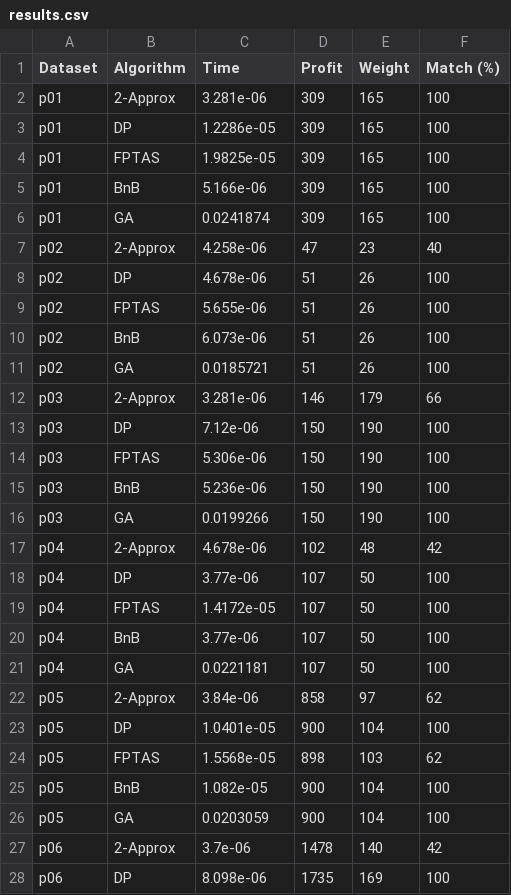
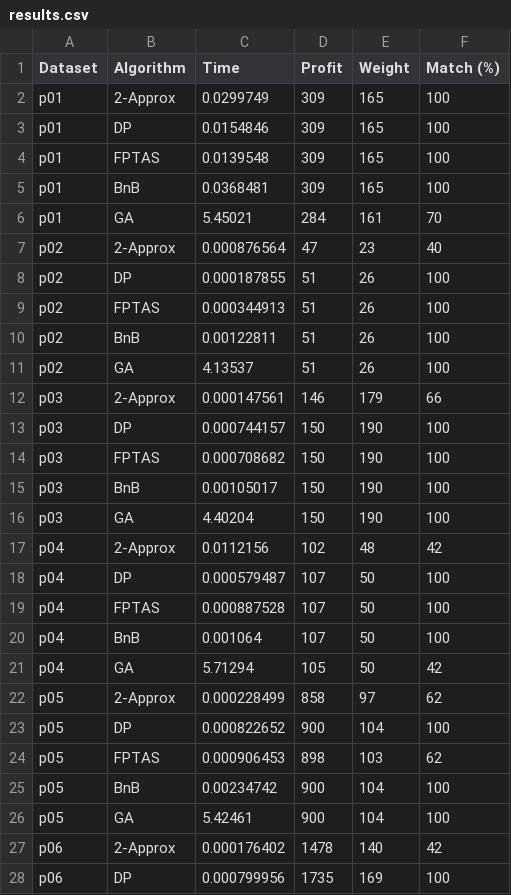
Before and after one commit to DeStep3000/Coursework-3rd-year, a CSV file: src/results.csv, drawn as a sheet; only a part is shown; the diff covers the shown part only.

Commit message:
new res

```diff
--- a/src/results.csv
+++ b/src/results.csv
@@ -1,28 +1,28 @@
 Dataset,Algorithm,Time,Profit,Weight,Match (%)
-p01,2-Approx,3.281e-06,309,165,100
-p01,DP,1.2286e-05,309,165,100
-p01,FPTAS,1.9825e-05,309,165,100
-p01,BnB,5.166e-06,309,165,100
-p01,GA,0.0241874,309,165,100
-p02,2-Approx,4.258e-06,47,23,40
-p02,DP,4.678e-06,51,26,100
-p02,FPTAS,5.655e-06,51,26,100
-p02,BnB,6.073e-06,51,26,100
-p02,GA,0.0185721,51,26,100
-p03,2-Approx,3.281e-06,146,179,66
-p03,DP,7.12e-06,150,190,100
-p03,FPTAS,5.306e-06,150,190,100
-p03,BnB,5.236e-06,150,190,100
-p03,GA,0.0199266,150,190,100
-p04,2-Approx,4.678e-06,102,48,42
-p04,DP,3.77e-06,107,50,100
-p04,FPTAS,1.4172e-05,107,50,100
-p04,BnB,3.77e-06,107,50,100
-p04,GA,0.0221181,107,50,100
-p05,2-Approx,3.84e-06,858,97,62
-p05,DP,1.0401e-05,900,104,100
-p05,FPTAS,1.5568e-05,898,103,62
-p05,BnB,1.082e-05,900,104,100
-p05,GA,0.0203059,900,104,100
-p06,2-Approx,3.7e-06,1478,140,42
-p06,DP,8.098e-06,1735,169,100
+p01,2-Approx,0.0299749,309,165,100
+p01,DP,0.0154846,309,165,100
+p01,FPTAS,0.0139548,309,165,100
+p01,BnB,0.0368481,309,165,100
+p01,GA,5.45021,284,161,70
+p02,2-Approx,0.000876564,47,23,40
+p02,DP,0.000187855,51,26,100
+p02,FPTAS,0.000344913,51,26,100
+p02,BnB,0.00122811,51,26,100
+p02,GA,4.13537,51,26,100
+p03,2-Approx,0.000147561,146,179,66
+p03,DP,0.000744157,150,190,100
+p03,FPTAS,0.000708682,150,190,100
+p03,BnB,0.00105017,150,190,100
+p03,GA,4.40204,150,190,100
+p04,2-Approx,0.0112156,102,48,42
+p04,DP,0.000579487,107,50,100
+p04,FPTAS,0.000887528,107,50,100
+p04,BnB,0.001064,107,50,100
+p04,GA,5.71294,105,50,42
+p05,2-Approx,0.000228499,858,97,62
+p05,DP,0.000822652,900,104,100
+p05,FPTAS,0.000906453,898,103,62
+p05,BnB,0.00234742,900,104,100
+p05,GA,5.42461,900,104,100
+p06,2-Approx,0.000176402,1478,140,42
+p06,DP,0.000799956,1735,169,100
```
Also changed, not shown: 17 edited cells elsewhere in this file.
